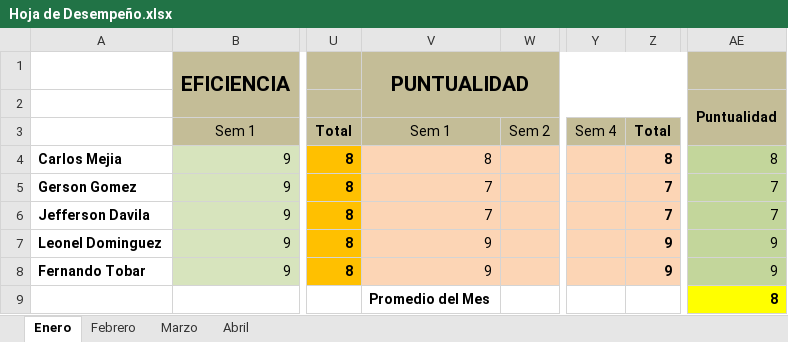
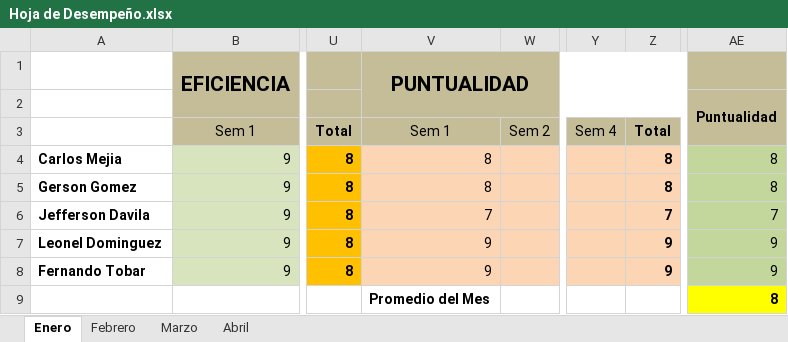
Before and after one commit to LuisCaGt/Proyecto-Universidad, an Excel workbook: Carlos/Hoja de Desempeño.xlsx, sheet Enero, drawn as a sheet; only a part is shown, gaps mark what is left out; values as stored, in another font and other column widths than the file's, no borders; charts and pictures not drawn; the diff names each change by its address in the sheet, - before the commit and + after, or states it on an @@ line.

Commit message:
hoja

```diff
--- a/Carlos/Hoja de Desempeño.xlsx (sheet Enero)
+++ b/Carlos/Hoja de Desempeño.xlsx (sheet Enero)
-V5: 7
+V5: 8
-Z5: 7
+Z5: 8
-AE5: 7
+AE5: 8
```
Also changed, not shown: charts or pictures.
